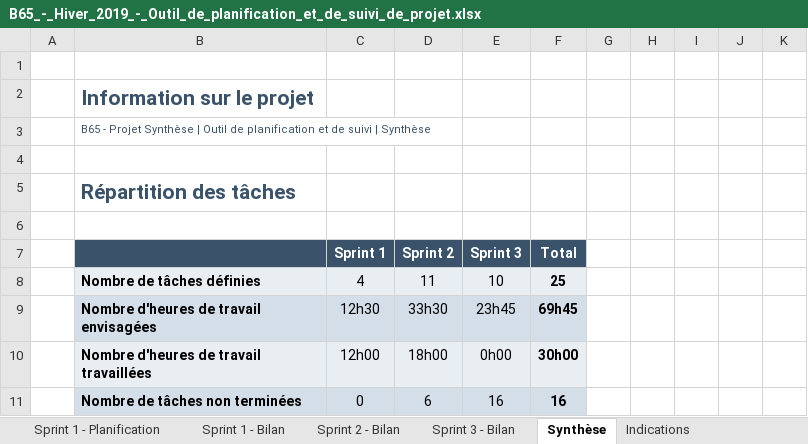
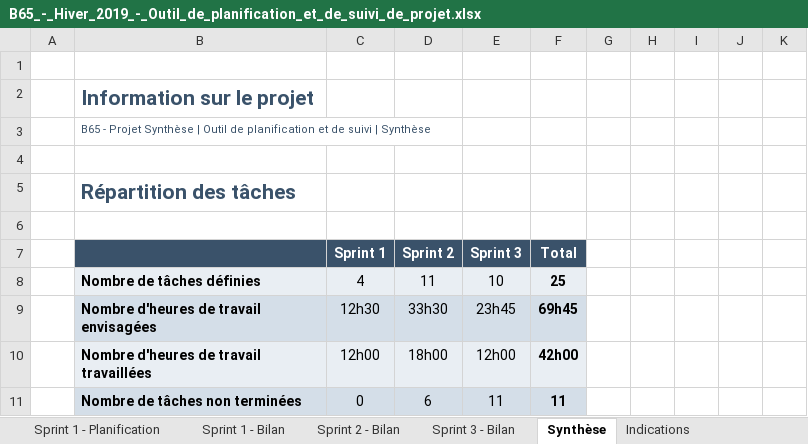
Before and after one commit to escargotprodige/synthese, an Excel workbook: docs/B65_-_Hiver_2019_-_Outil_de_planification_et_de_suivi_de_projet.xlsx, sheet Synthèse, drawn as a sheet; values as stored, in another font and other column widths than the file's, no borders; charts and pictures and conditional formats not drawn; the diff names each change by its address in the sheet, - before the commit and + after, or states it on an @@ line.

```diff
--- a/docs/B65_-_Hiver_2019_-_Outil_de_planification_et_de_suivi_de_projet.xlsx (sheet Synthèse)
+++ b/docs/B65_-_Hiver_2019_-_Outil_de_planification_et_de_suivi_de_projet.xlsx (sheet Synthèse)
-E10 (Sprint 3): 0h00
+E10 (Sprint 3): 12h00
-F10 (Total): 30h00
+F10 (Total): 42h00
-E11 (Sprint 3): 16
+E11 (Sprint 3): 11
-F11 (Total): 16
+F11 (Total): 11
```
Also changed, not shown: sheet Sprint 3 - Bilan, hidden cells, charts or pictures, 2 other files.
